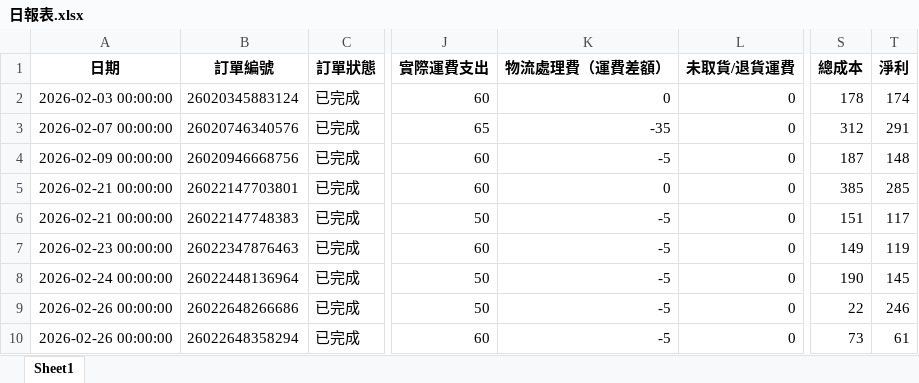
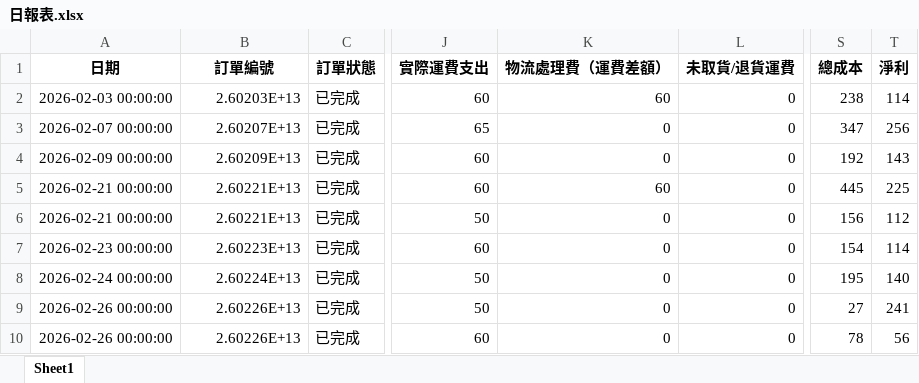
Before and after one commit to lee2nd/e-commerce-ERP-system-streamlit-app, an Excel workbook: data/日報表.xlsx, sheet Sheet1, drawn as a sheet; only a part is shown, gaps mark what is left out; values as stored, in another font and other column widths than the file's, no borders; the diff names each change by its address in the sheet, - before the commit and + after, or states it on an @@ line.

Commit message:
chore: update 日報表.xlsx

```diff
--- a/data/日報表.xlsx (sheet Sheet1)
+++ b/data/日報表.xlsx (sheet Sheet1)
-B2 (訂單編號): 26020345883124
+B2 (訂單編號): 2.60203E+13
-K2 (物流處理費（運費差額）): 0
+K2 (物流處理費（運費差額）): 60
-S2 (總成本): 178
+S2 (總成本): 238
-T2 (淨利): 174
+T2 (淨利): 114
-B3 (訂單編號): 26020746340576
+B3 (訂單編號): 2.60207E+13
-K3 (物流處理費（運費差額）): -35
+K3 (物流處理費（運費差額）): 0
-S3 (總成本): 312
+S3 (總成本): 347
-T3 (淨利): 291
+T3 (淨利): 256
-B4 (訂單編號): 26020946668756
+B4 (訂單編號): 2.60209E+13
-K4 (物流處理費（運費差額）): -5
+K4 (物流處理費（運費差額）): 0
-S4 (總成本): 187
+S4 (總成本): 192
-T4 (淨利): 148
+T4 (淨利): 143
-B5 (訂單編號): 26022147703801
+B5 (訂單編號): 2.60221E+13
-K5 (物流處理費（運費差額）): 0
+K5 (物流處理費（運費差額）): 60
-S5 (總成本): 385
+S5 (總成本): 445
-T5 (淨利): 285
+T5 (淨利): 225
-B6 (訂單編號): 26022147748383
+B6 (訂單編號): 2.60221E+13
-K6:K10 (物流處理費（運費差額）): -5
+K6:K10 (物流處理費（運費差額）): 0
-S6 (總成本): 151
+S6 (總成本): 156
-T6 (淨利): 117
+T6 (淨利): 112
-B7 (訂單編號): 26022347876463
+B7 (訂單編號): 2.60223E+13
-S7 (總成本): 149
+S7 (總成本): 154
-T7 (淨利): 119
+T7 (淨利): 114
-B8 (訂單編號): 26022448136964
+B8 (訂單編號): 2.60224E+13
-S8 (總成本): 190
+S8 (總成本): 195
-T8 (淨利): 145
+T8 (淨利): 140
-B9 (訂單編號): 26022648266686
+B9 (訂單編號): 2.60226E+13
-S9 (總成本): 22
+S9 (總成本): 27
-T9 (淨利): 246
+T9 (淨利): 241
-B10 (訂單編號): 26022648358294
+B10 (訂單編號): 2.60226E+13
-S10 (總成本): 73
+S10 (總成本): 78
-T10 (淨利): 61
+T10 (淨利): 56
```
